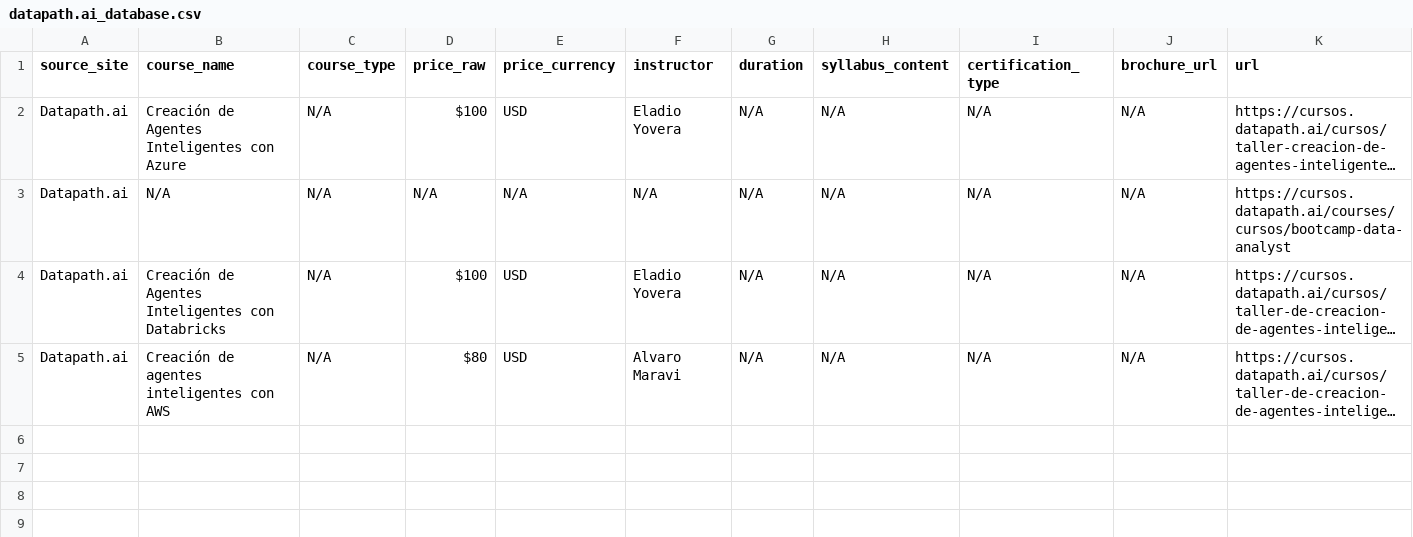
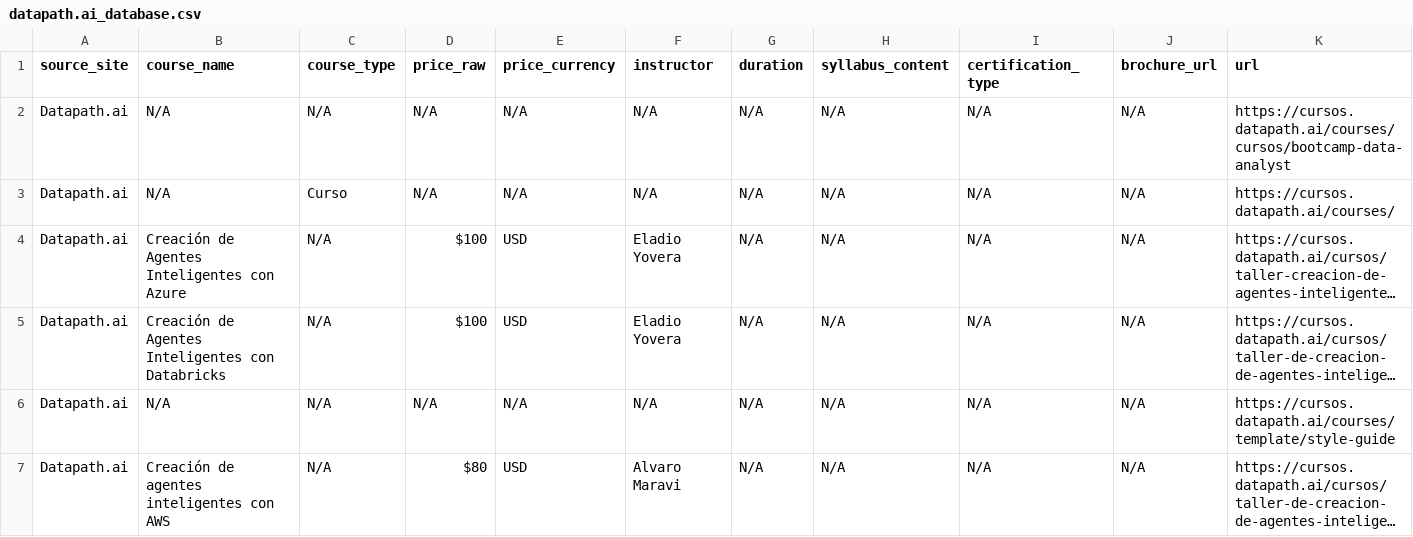
Before and after one commit to Axel12fuentes/PY_DMC, a CSV file: output/datapath.ai_database.csv, drawn as a sheet; only a part is shown; long unchanged cells end in …; rows hold the shown columns only; the diff names each change by its address in the sheet, - before the commit and + after, or states it on an @@ line.

```diff
--- a/output/datapath.ai_database.csv
+++ b/output/datapath.ai_database.csv
@@ row 3 moved to row 2: Datapath.ai @@
+row 3: Datapath.ai | N/A | Curso | N/A | N/A | N/A | N/A | N/A | N/A | N/A | https://cursos.datapath.ai/courses/
+row 6: Datapath.ai | N/A | N/A | N/A | N/A | N/A | N/A | N/A | N/A | N/A | https://cursos.datapath.ai/courses/template/style-guide
```
Also changed, not shown: output/dmc_database.csv, output/smartdata_database.csv, 18 other files.
